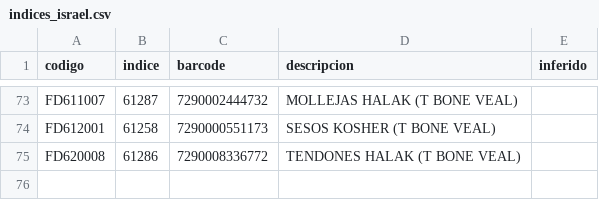
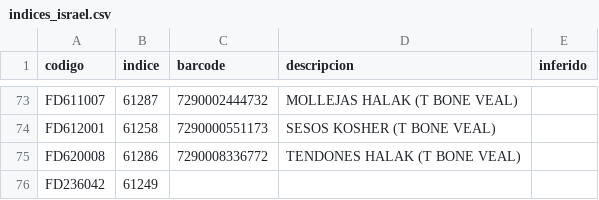
Before and after one commit to amarchioni-source/APP-KOSHER, a CSV file: indices_israel.csv, drawn as a sheet; only a part is shown, gaps mark what is left out; the diff names each change by its address in the sheet, - before the commit and + after, or states it on an @@ line.

```diff
--- a/indices_israel.csv
+++ b/indices_israel.csv
+row 76: FD236042 | 61249
```
